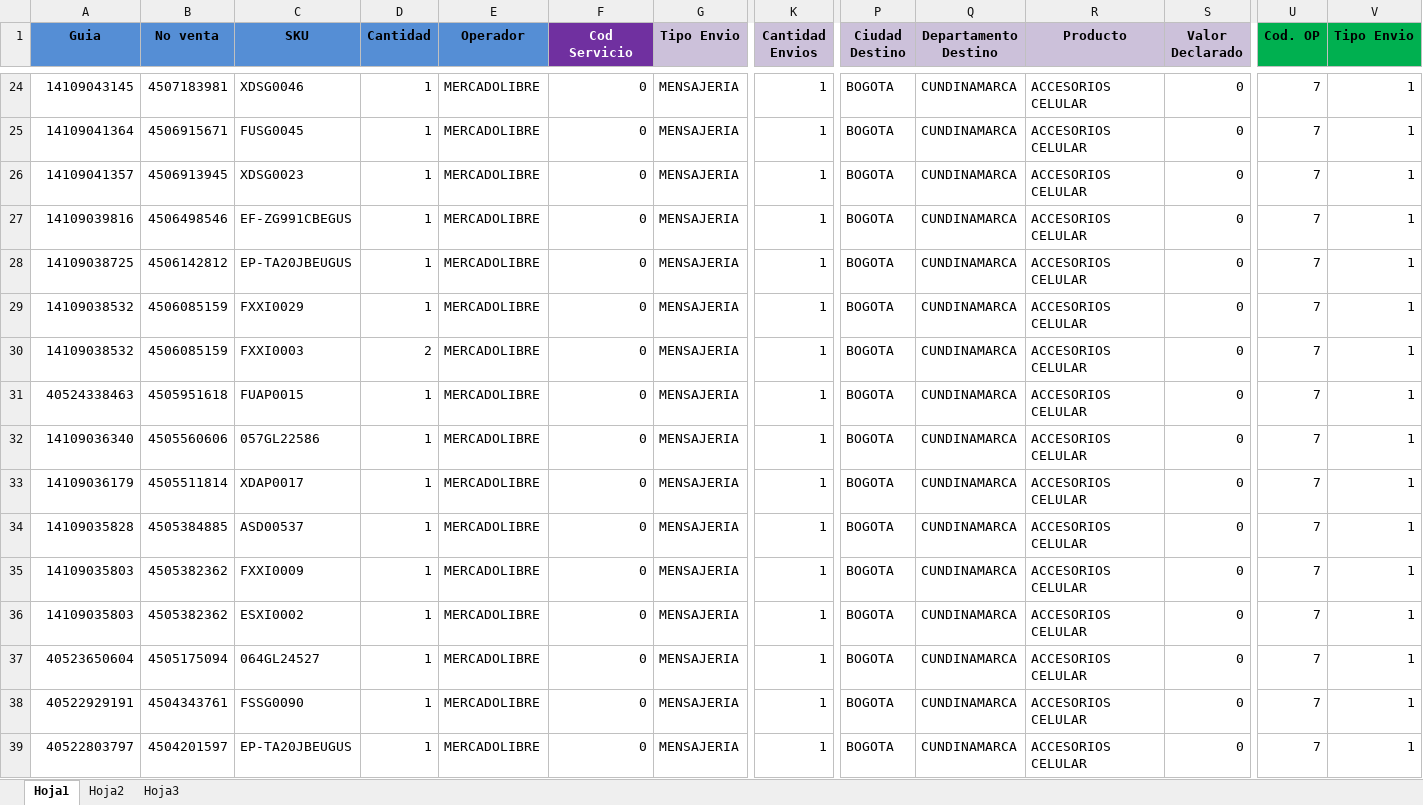
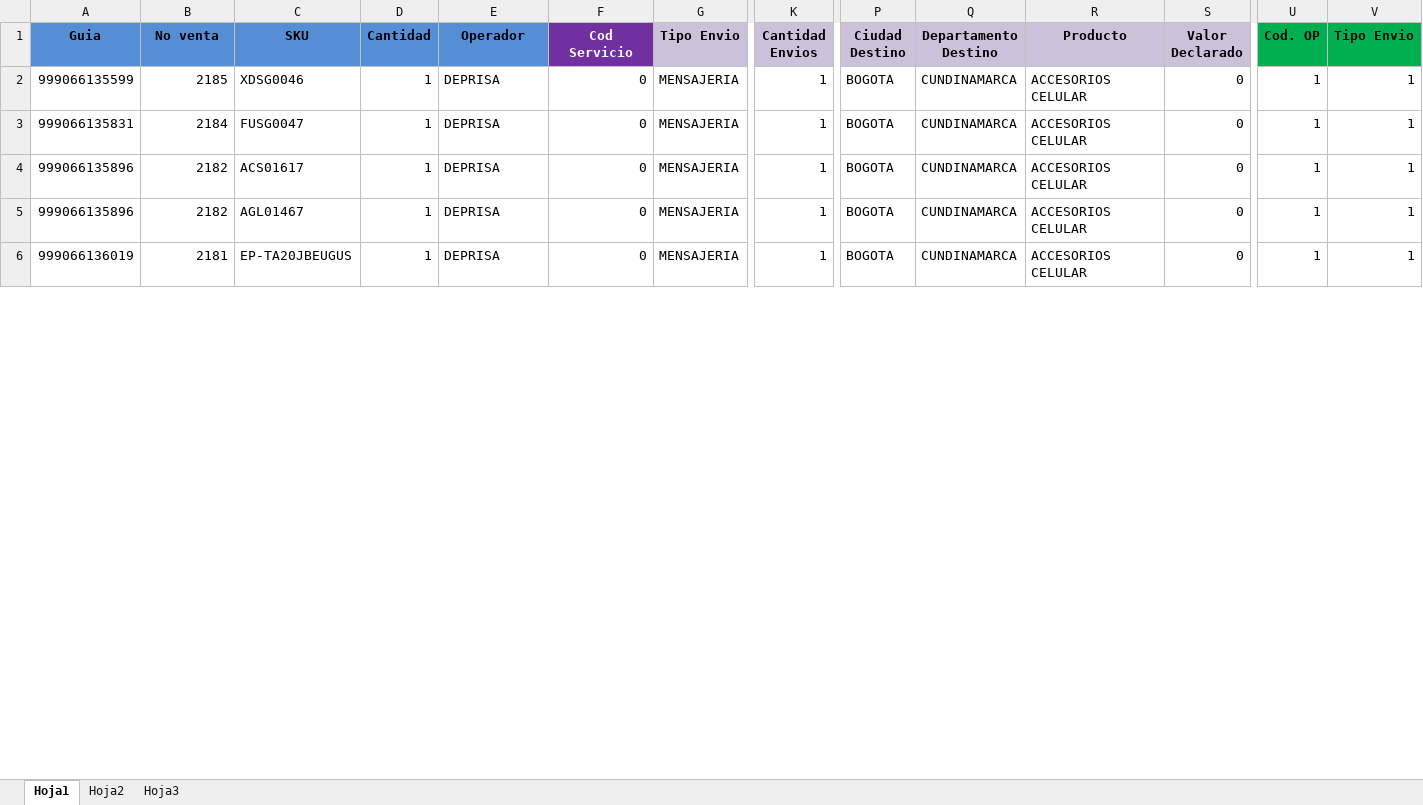
Before and after one commit to SistemasLogi/logi-sistem, an Excel workbook: Files/Temp_alist_adm/900987412_3/900987412_3.xlsx, sheet Hoja1, drawn as a sheet; only a part is shown, gaps mark what is left out; values as stored, in another font and other column widths than the file's, no borders; conditional formats not drawn; removed rows and columns are numbered as before the commit, all else as after; rows hold the shown columns only; the diff covers the shown part only; the diff names each change by its address in the sheet, - before the commit and + after, or states it on an @@ line.

Commit message:
correccion de erroreen el proceso de alistamiento y lectura de guias deprisa

```diff
--- a/Files/Temp_alist_adm/900987412_3/900987412_3.xlsx (sheet Hoja1)
+++ b/Files/Temp_alist_adm/900987412_3/900987412_3.xlsx (sheet Hoja1)
-A2 (Guia): 14109043145
+A2 (Guia): 999066135599
-B2 (No venta): 4507183981
+B2 (No venta): 2185
-E2:E3 (Operador): MERCADOLIBRE
+E2:E3 (Operador): DEPRISA
-U2:U3 (Cod. OP): 7
+U2:U3 (Cod. OP): 1
-A3 (Guia): 14109041364
+A3 (Guia): 999066135831
-B3 (No venta): 4506915671
+B3 (No venta): 2184
-C3 (SKU): FUSG0045
+C3 (SKU): FUSG0047
-row 26: 14109041357 | 4506913945 | XDSG0023 | 1 | MERCADOLIBRE | 0 | MENSAJERIA | 1 | BOGOTA | CUNDINAMARCA | ACCESORIOS CELULAR | 0 | 7 | 1
-row 27: 14109039816 | 4506498546 | EF-ZG991CBEGUS | 1 | MERCADOLIBRE | 0 | MENSAJERIA | 1 | BOGOTA | CUNDINAMARCA | ACCESORIOS CELULAR | 0 | 7 | 1
-row 28: 14109038725 | 4506142812 | EP-TA20JBEUGUS | 1 | MERCADOLIBRE | 0 | MENSAJERIA | 1 | BOGOTA | CUNDINAMARCA | ACCESORIOS CELULAR | 0 | 7 | 1
-row 29: 14109038532 | 4506085159 | FXXI0029 | 1 | MERCADOLIBRE | 0 | MENSAJERIA | 1 | BOGOTA | CUNDINAMARCA | ACCESORIOS CELULAR | 0 | 7 | 1
-row 30: 14109038532 | 4506085159 | FXXI0003 | 2 | MERCADOLIBRE | 0 | MENSAJERIA | 1 | BOGOTA | CUNDINAMARCA | ACCESORIOS CELULAR | 0 | 7 | 1
-row 31: 40524338463 | 4505951618 | FUAP0015 | 1 | MERCADOLIBRE | 0 | MENSAJERIA | 1 | BOGOTA | CUNDINAMARCA | ACCESORIOS CELULAR | 0 | 7 | 1
-row 32: 14109036340 | 4505560606 | 057GL22586 | 1 | MERCADOLIBRE | 0 | MENSAJERIA | 1 | BOGOTA | CUNDINAMARCA | ACCESORIOS CELULAR | 0 | 7 | 1
-A4 (Guia): 14109036179
+A4 (Guia): 999066135896
-B4 (No venta): 4505511814
+B4 (No venta): 2182
-C4 (SKU): XDAP0017
+C4 (SKU): ACS01617
-E4 (Operador): MERCADOLIBRE
+E4 (Operador): DEPRISA
-U4 (Cod. OP): 7
+U4 (Cod. OP): 1
-row 34: 14109035828 | 4505384885 | ASD00537 | 1 | MERCADOLIBRE | 0 | MENSAJERIA | 1 | BOGOTA | CUNDINAMARCA | ACCESORIOS CELULAR | 0 | 7 | 1
-row 35: 14109035803 | 4505382362 | FXXI0009 | 1 | MERCADOLIBRE | 0 | MENSAJERIA | 1 | BOGOTA | CUNDINAMARCA | ACCESORIOS CELULAR | 0 | 7 | 1
-row 36: 14109035803 | 4505382362 | ESXI0002 | 1 | MERCADOLIBRE | 0 | MENSAJERIA | 1 | BOGOTA | CUNDINAMARCA | ACCESORIOS CELULAR | 0 | 7 | 1
-A5 (Guia): 40523650604
+A5 (Guia): 999066135896
-B5 (No venta): 4505175094
+B5 (No venta): 2182
-C5 (SKU): 064GL24527
+C5 (SKU): AGL01467
-E5 (Operador): MERCADOLIBRE
+E5 (Operador): DEPRISA
-U5 (Cod. OP): 7
+U5 (Cod. OP): 1
-row 38: 40522929191 | 4504343761 | FSSG0090 | 1 | MERCADOLIBRE | 0 | MENSAJERIA | 1 | BOGOTA | CUNDINAMARCA | ACCESORIOS CELULAR | 0 | 7 | 1
-A6 (Guia): 40522803797
+A6 (Guia): 999066136019
-B6 (No venta): 4504201597
+B6 (No venta): 2181
-E6 (Operador): MERCADOLIBRE
+E6 (Operador): DEPRISA
-U6 (Cod. OP): 7
+U6 (Cod. OP): 1
```
Also changed, not shown: 37 removed rows and 15 edited cells elsewhere in this sheet, sheet Hoja3, formulas that keep their value, 4 other files.
